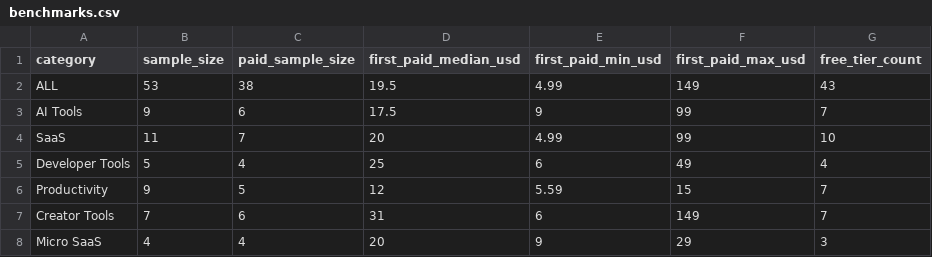
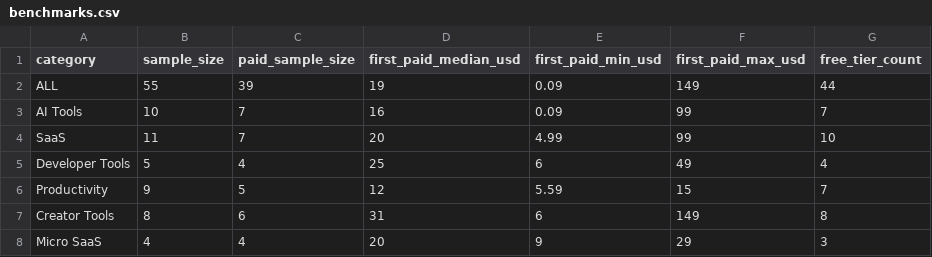
Before and after one commit to lttxzmj/proofstack-dataset, a CSV file: data/benchmarks.csv, drawn as a sheet.

```diff
--- a/data/benchmarks.csv
+++ b/data/benchmarks.csv
@@ -1,4 +1,4 @@
 category,sample_size,paid_sample_size,first_paid_median_usd,first_paid_min_usd,first_paid_max_usd,free_tier_count
-ALL,53,38,19.5,4.99,149,43
-"AI Tools",9,6,17.5,9,99,7
+ALL,55,39,19,0.09,149,44
+"AI Tools",10,7,16,0.09,99,7
 "SaaS",11,7,20,4.99,99,10
@@ -6,3 +6,3 @@ ALL,53,38,19.5,4.99,149,43
 "Productivity",9,5,12,5.59,15,7
-"Creator Tools",7,6,31,6,149,7
+"Creator Tools",8,6,31,6,149,8
 "Micro SaaS",4,4,20,9,29,3
```
Also changed, not shown: 2 other files.
